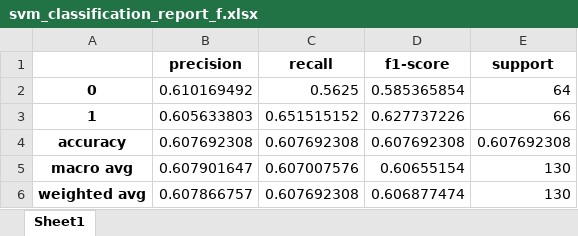
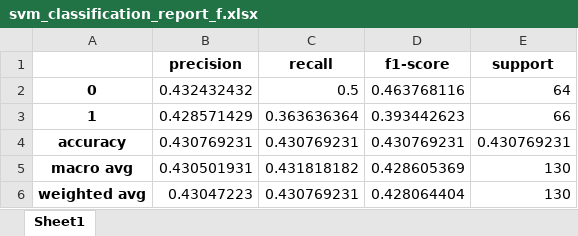
Before and after one commit to AbiriLab/Neurofeedback-Based-BCI, an Excel workbook: SVM for Unicorn Data/svm_classification_report_f.xlsx, sheet Sheet1, drawn as a sheet; values as stored, in another font and other column widths than the file's, no borders; the diff names each change by its address in the sheet, - before the commit and + after, or states it on an @@ line.

```diff
--- a/SVM for Unicorn Data/svm_classification_report_f.xlsx (sheet Sheet1)
+++ b/SVM for Unicorn Data/svm_classification_report_f.xlsx (sheet Sheet1)
-B2 (precision): 0.610169492
+B2 (precision): 0.432432432
-C2 (recall): 0.5625
+C2 (recall): 0.5
-D2 (f1-score): 0.585365854
+D2 (f1-score): 0.463768116
-B3 (precision): 0.605633803
+B3 (precision): 0.428571429
-C3 (recall): 0.651515152
+C3 (recall): 0.363636364
-D3 (f1-score): 0.627737226
+D3 (f1-score): 0.393442623
-B4 (precision): 0.607692308
+B4 (precision): 0.430769231
-C4 (recall): 0.607692308
+C4 (recall): 0.430769231
-D4 (f1-score): 0.607692308
+D4 (f1-score): 0.430769231
-E4 (support): 0.607692308
+E4 (support): 0.430769231
-B5 (precision): 0.607901647
+B5 (precision): 0.430501931
-C5 (recall): 0.607007576
+C5 (recall): 0.431818182
-D5 (f1-score): 0.60655154
+D5 (f1-score): 0.428605369
-B6 (precision): 0.607866757
+B6 (precision): 0.43047223
-C6 (recall): 0.607692308
+C6 (recall): 0.430769231
-D6 (f1-score): 0.606877474
+D6 (f1-score): 0.428064404
```
Also changed, not shown: 4 other files.
